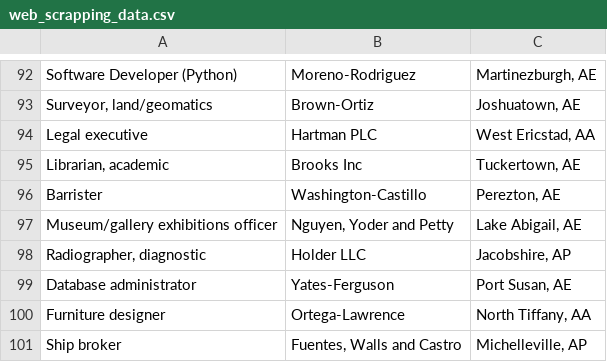
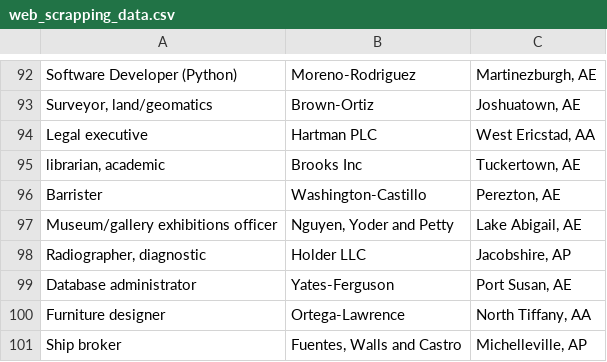
Before and after one commit to Abhinavk1243/python-learning, a CSV file: scripts/pandas_files/csvfiles/web_scrapping_data.csv, drawn as a sheet; only a part is shown, gaps mark what is left out.

```diff
--- a/scripts/pandas_files/csvfiles/web_scrapping_data.csv
+++ b/scripts/pandas_files/csvfiles/web_scrapping_data.csv
@@ -94,3 +94,3 @@ Surveyor, land/geomatics|Brown-Ortiz|Joshuatown, AE
 Legal executive|Hartman PLC|West Ericstad, AA
-Librarian, academic|Brooks Inc|Tuckertown, AE
+librarian, academic|Brooks Inc|Tuckertown, AE
 Barrister|Washington-Castillo|Perezton, AE
```
Also changed, not shown: scripts/pandas_files/csvfiles/covid_data.csv, 22 other files.
